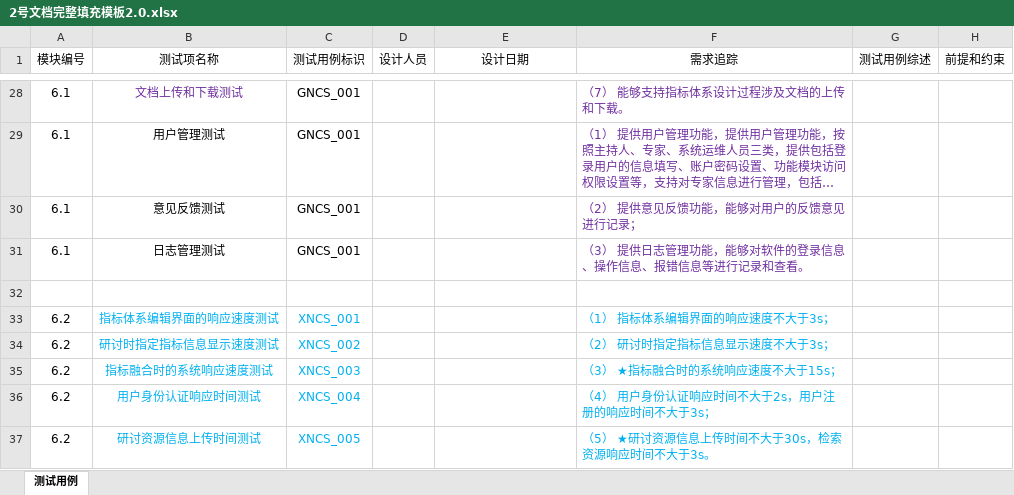
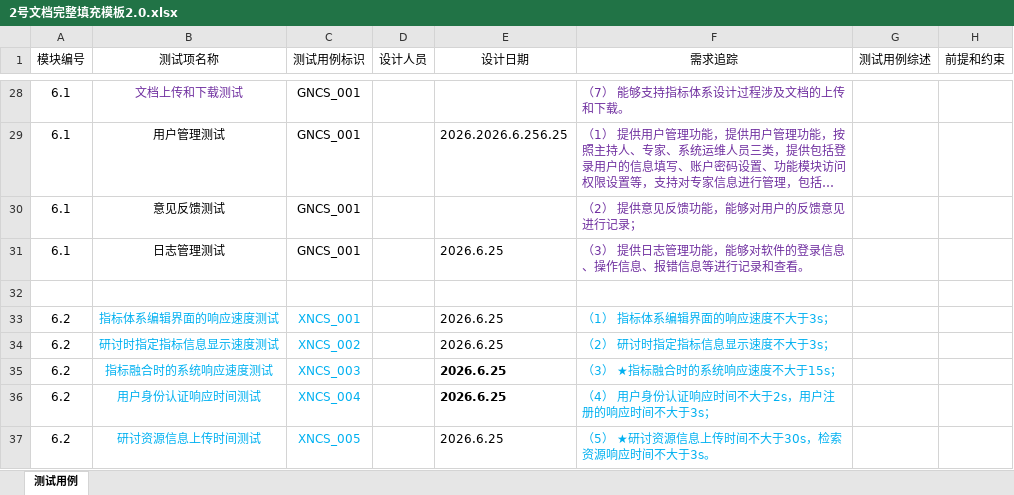
Before and after one commit to EdenYan0213/DocAutoGenByExcel, an Excel workbook: 2号文档完整填充模板2.0.xlsx, sheet 测试用例, drawn as a sheet; only a part is shown, gaps mark what is left out; long unchanged cells end in …; values as stored, in another font and other column widths than the file's, no borders; the diff covers the shown part only; the diff names each change by its address in the sheet, - before the commit and + after, or states it on an @@ line.

```diff
--- a/2号文档完整填充模板2.0.xlsx (sheet 测试用例)
+++ b/2号文档完整填充模板2.0.xlsx (sheet 测试用例)
-E29 (设计日期): (empty)
+E29 (设计日期): 2026.2026.6.256.25
-E31 (设计日期): (empty)
+E31 (设计日期): 2026.6.25
-E33:E37 (设计日期): (empty)
+E33:E37 (设计日期): 2026.6.25
```
Also changed, not shown: 23 edited cells elsewhere in this sheet, 1 other file.
